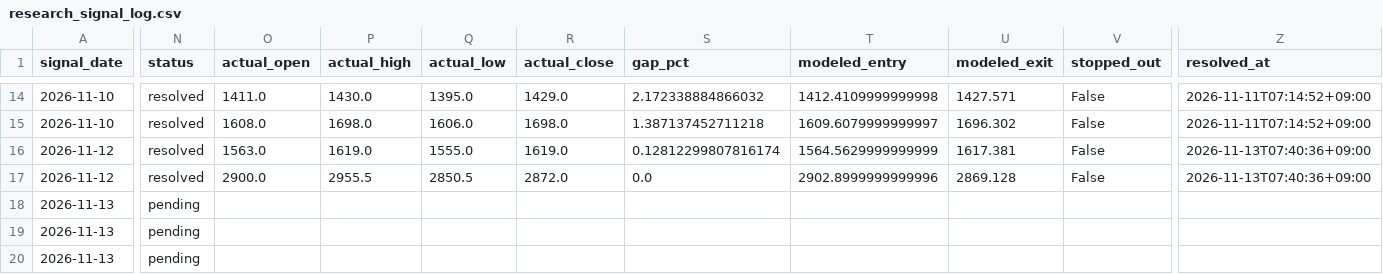
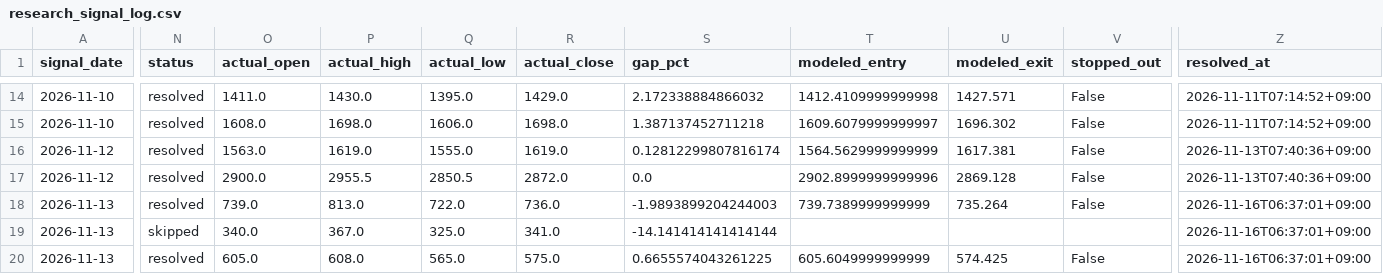
Before and after one commit to cafemarlsurf727-cell/daytrade-screener, a CSV file: logs/research_signal_log.csv, drawn as a sheet; only a part is shown, gaps mark what is left out; the diff covers the shown part only; the diff names each change by its address in the sheet, - before the commit and + after, or states it on an @@ line.

```diff
--- a/logs/research_signal_log.csv
+++ b/logs/research_signal_log.csv
-N18 (status): pending
+N18 (status): resolved
-O18 (actual_open): (empty)
+O18 (actual_open): 739.0
-P18 (actual_high): (empty)
+P18 (actual_high): 813.0
-Q18 (actual_low): (empty)
+Q18 (actual_low): 722.0
-R18 (actual_close): (empty)
+R18 (actual_close): 736.0
-S18 (gap_pct): (empty)
+S18 (gap_pct): -1.9893899204244003
-T18 (modeled_entry): (empty)
+T18 (modeled_entry): 739.7389999999999
-U18 (modeled_exit): (empty)
+U18 (modeled_exit): 735.264
-V18 (stopped_out): (empty)
+V18 (stopped_out): False
-Z18:Z20 (resolved_at): (empty)
+Z18:Z20 (resolved_at): 2026-11-16T06:37:01+09:00
-N19 (status): pending
+N19 (status): skipped
-O19 (actual_open): (empty)
+O19 (actual_open): 340.0
-P19 (actual_high): (empty)
+P19 (actual_high): 367.0
-Q19 (actual_low): (empty)
+Q19 (actual_low): 325.0
-R19 (actual_close): (empty)
+R19 (actual_close): 341.0
-S19 (gap_pct): (empty)
+S19 (gap_pct): -14.141414141414144
-N20 (status): pending
+N20 (status): resolved
-O20 (actual_open): (empty)
+O20 (actual_open): 605.0
-P20 (actual_high): (empty)
+P20 (actual_high): 608.0
-Q20 (actual_low): (empty)
+Q20 (actual_low): 565.0
-R20 (actual_close): (empty)
+R20 (actual_close): 575.0
-S20 (gap_pct): (empty)
+S20 (gap_pct): 0.6655574043261225
-T20 (modeled_entry): (empty)
+T20 (modeled_entry): 605.6049999999999
-U20 (modeled_exit): (empty)
+U20 (modeled_exit): 574.425
-V20 (stopped_out): (empty)
+V20 (stopped_out): False
```
Also changed, not shown: 4 added rows and 7 edited cells elsewhere in this file, logs/signal_log.csv, tickers_200.csv, 2 other files.
